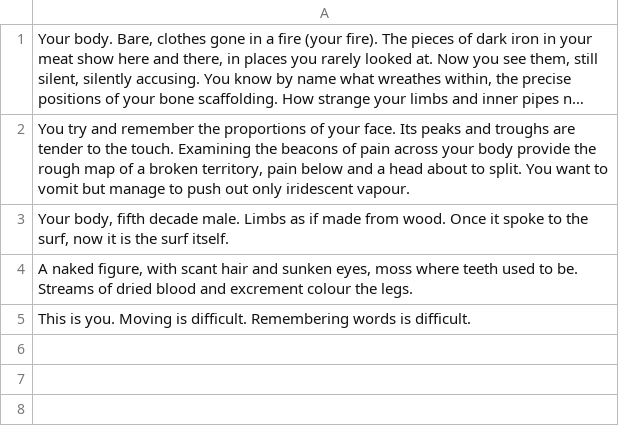
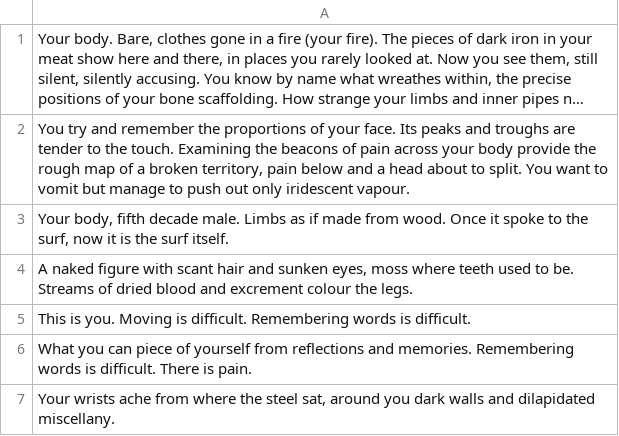
Before and after one commit to ArchBang85/S_Crimson, a CSV file: sanat/itse.csv, drawn as a sheet; long unchanged cells end in ….

```diff
--- a/sanat/itse.csv
+++ b/sanat/itse.csv
@@ -3,3 +3,5 @@
 "Your body, fifth decade male. Limbs as if made from wood. Once it spoke to the surf, now it is the surf itself."
-"A naked figure, with scant hair and sunken eyes, moss where teeth used to be. Streams of dried blood and excrement colour the legs. "
+"A naked figure with scant hair and sunken eyes, moss where teeth used to be. Streams of dried blood and excrement colour the legs. "
 This is you. Moving is difficult. Remembering words is difficult.
+What you can piece of yourself from reflections and memories. Remembering words is difficult. There is pain.
+"Your wrists ache from where the steel sat, around you dark walls and dilapidated miscellany. "
```
Also changed, not shown: sanat/esineet.csv, 4 other files.
